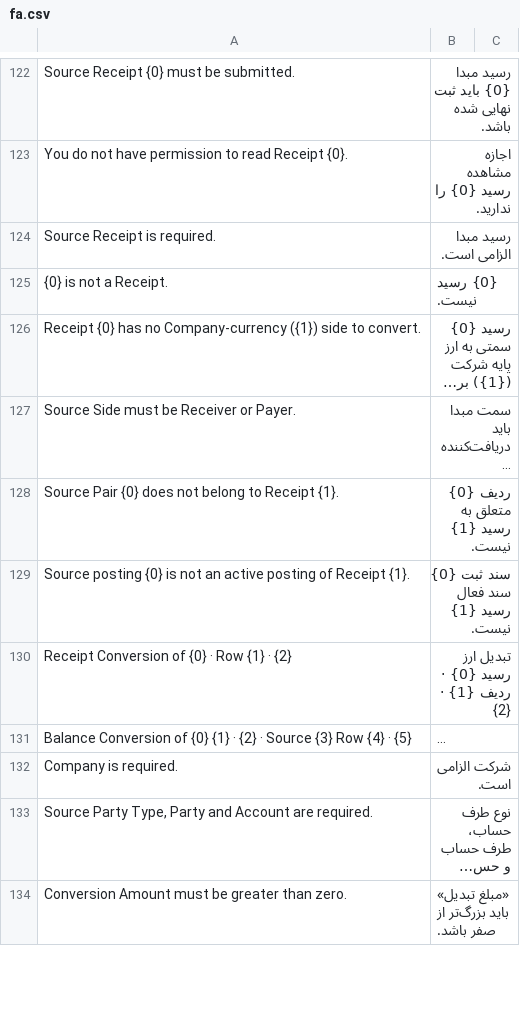
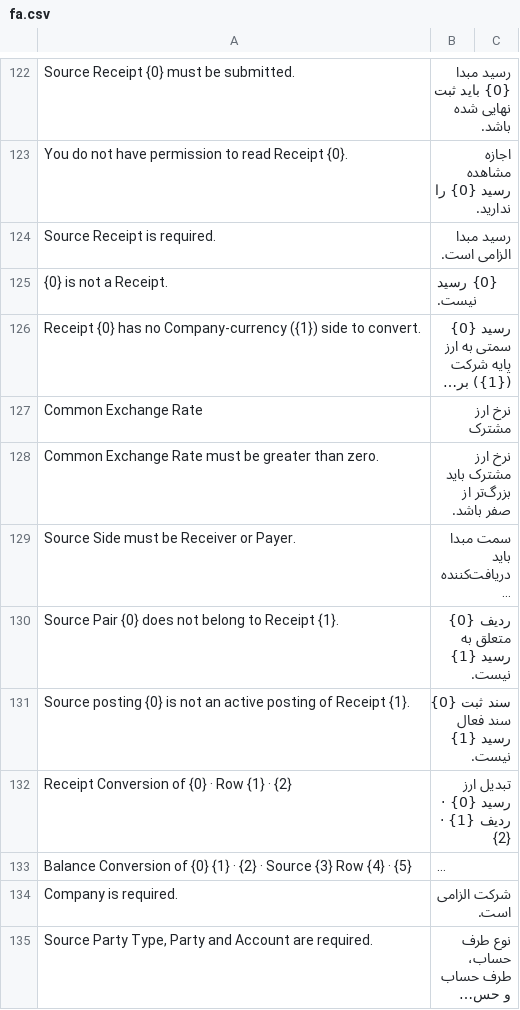
Before and after one commit to shahrivar88/smartprocess-erpnext-accounting, a CSV file: smartprocess_erpnext_accounting/translations/fa.csv, drawn as a sheet; only a part is shown, gaps mark what is left out; the shorter side is filled out with more unchanged rows; long unchanged cells end in …; the diff names each change by its address in the sheet, - before the commit and + after, or states it on an @@ line.

Commit message:
Add a common exchange rate and live number grouping to Receipt Conversion
Receipt mode gets an optional header rate that the server copies onto every leg as the business rate; posting rates stay per leg. Conversion amount and rate inputs reuse the shared live separator helper. A reopened Conversion shows the mixed-receipt note from a server read.

```diff
--- a/smartprocess_erpnext_accounting/translations/fa.csv
+++ b/smartprocess_erpnext_accounting/translations/fa.csv
+row 127: Common Exchange Rate | نرخ ارز مشترک
+row 128: Common Exchange Rate must be greater than zero. | نرخ ارز مشترک باید بزرگ‌تر از صفر باشد.
```
Also changed, not shown: 13 other files.
